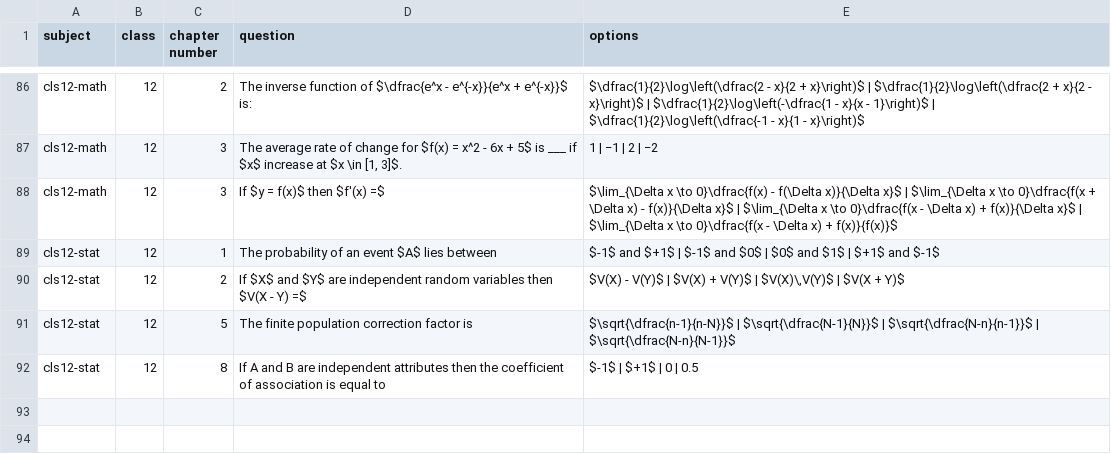
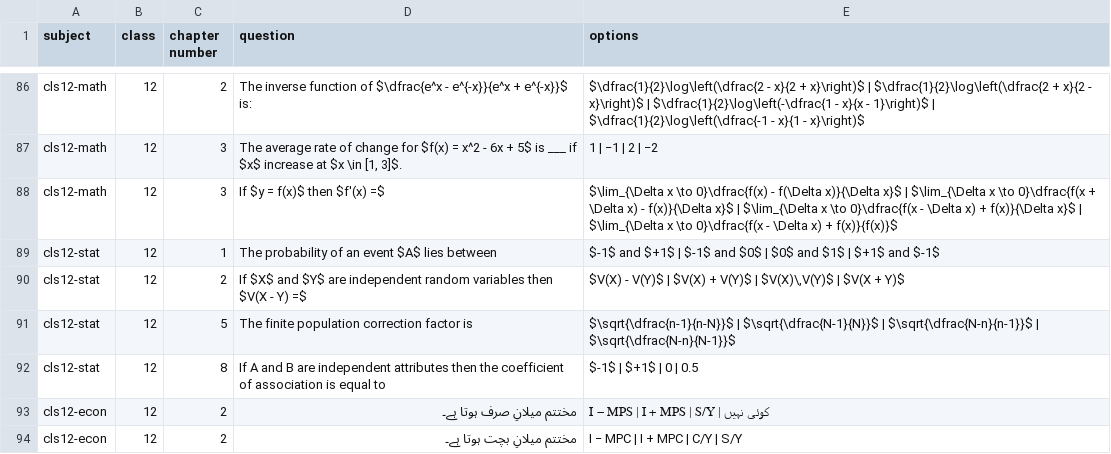
Before and after one commit to irfanullahrec/SpaceBook, a CSV file: SpaceBook Web/docs/test_bank_review/repeated_options.csv, drawn as a sheet; only a part is shown, gaps mark what is left out.

```diff
--- a/SpaceBook Web/docs/test_bank_review/repeated_options.csv
+++ b/SpaceBook Web/docs/test_bank_review/repeated_options.csv
@@ -92 +92,3 @@ subject,class,chapter number,question,options
 "cls12-stat","12","8","If A and B are independent attributes then the coefficient of association is equal to","$-1$ | $+1$ | 0 | 0.5"
+"cls12-econ","12","2","مختتم میلانِ صرف ہوتا ہے۔","I − MPS | I + MPS | S/Y | کوئی نہیں"
+"cls12-econ","12","2","مختتم میلانِ بچت ہوتا ہے۔","I − MPC | I + MPC | C/Y | S/Y"
```
Also changed, not shown: 55 other files.
